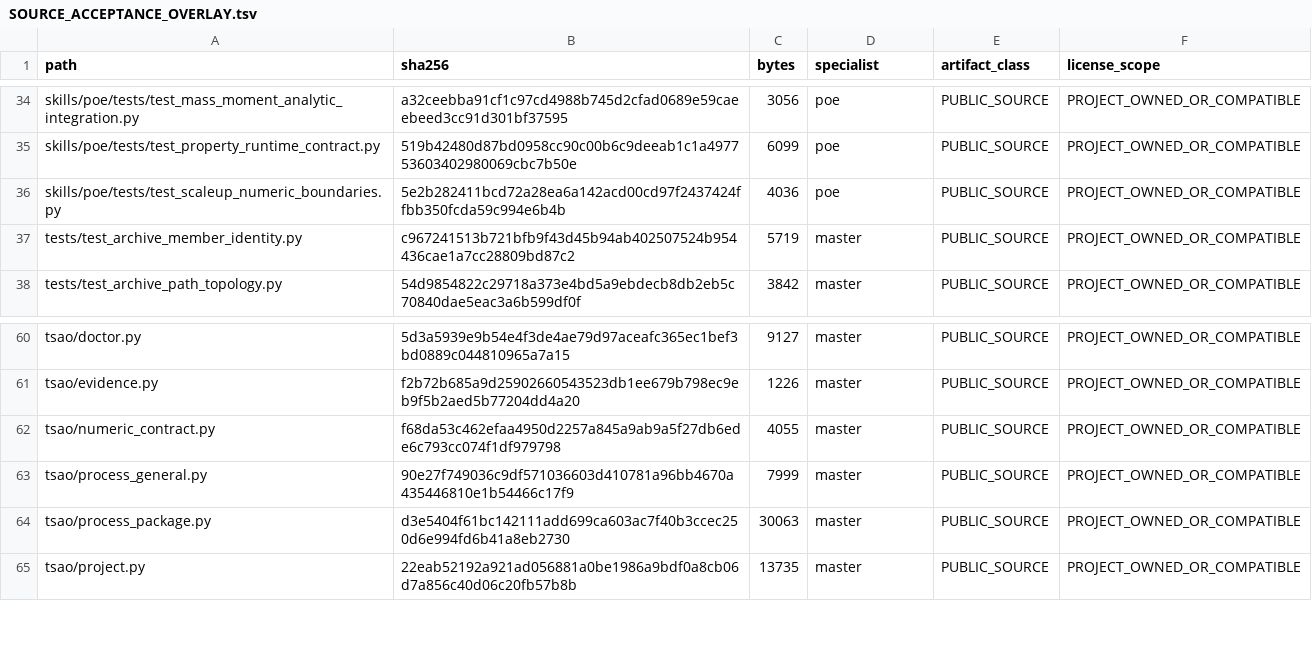
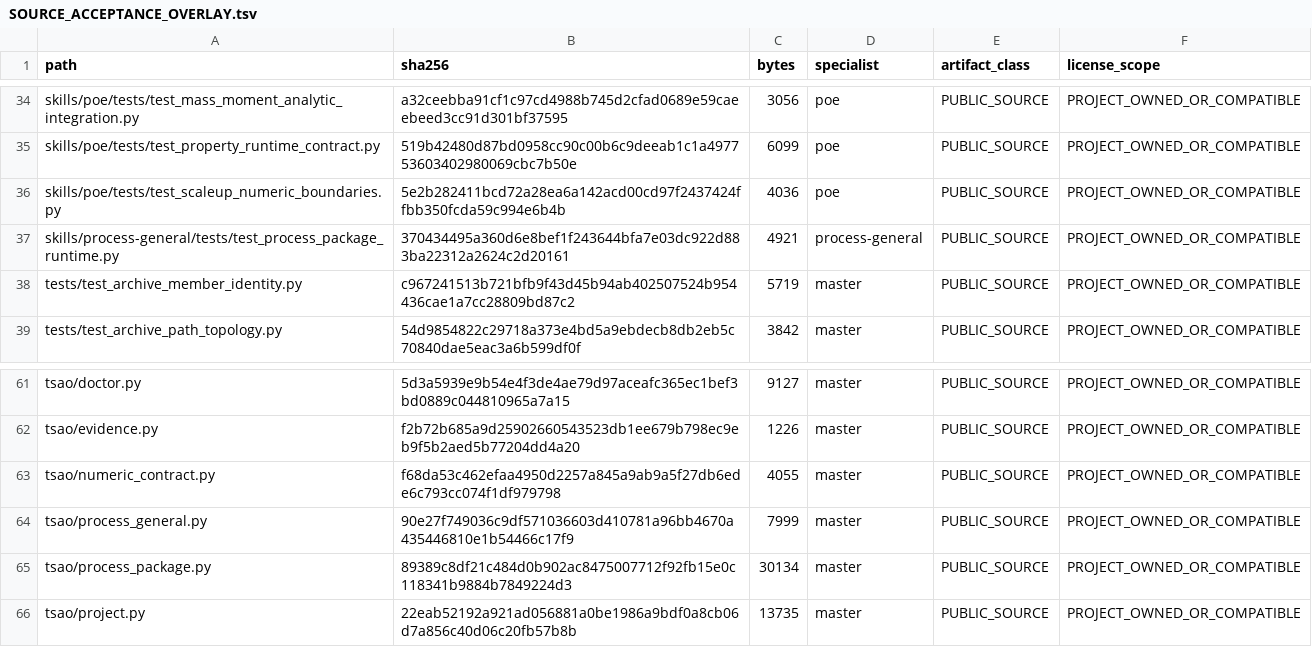
Before and after one commit to SUNHAOJUN22/TSAO-PROCESSING-SKILL, a TSV file: reports/SOURCE_ACCEPTANCE_OVERLAY.tsv, drawn as a sheet; only a part is shown, gaps mark what is left out.

Commit message:
fix: require a textual approver for passing package criteria
Reject non-string and whitespace-only approver fields in PASS acceptance records. Preserve valid names and the separate scientific and engineering approval states, and refresh the source acceptance overlay.

```diff
--- a/reports/SOURCE_ACCEPTANCE_OVERLAY.tsv
+++ b/reports/SOURCE_ACCEPTANCE_OVERLAY.tsv
@@ -36,2 +36,3 @@ skills/poe/tests/test_property_runtime_contract.py	519b42480d87bd0958cc90c00b6c9
 skills/poe/tests/test_scaleup_numeric_boundaries.py	5e2b282411bcd72a28ea6a142acd00cd97f2437424ffbb350fcda59c994e6b4b	4036	poe	PUBLIC_SOURCE	PROJECT_OWNED_OR_COMPATIBLE
+skills/process-general/tests/test_process_package_runtime.py	370434495a360d6e8bef1f243644bfa7e03dc922d883ba22312a2624c2d20161	4921	process-general	PUBLIC_SOURCE	PROJECT_OWNED_OR_COMPATIBLE
 tests/test_archive_member_identity.py	c967241513b721bfb9f43d45b94ab402507524b954436cae1a7cc28809bd87c2	5719	master	PUBLIC_SOURCE	PROJECT_OWNED_OR_COMPATIBLE
@@ -63,3 +64,3 @@ tsao/numeric_contract.py	f68da53c462efaa4950d2257a845a9ab9a5f27db6ede6c793cc074f
 tsao/process_general.py	90e27f749036c9df571036603d410781a96bb4670a435446810e1b54466c17f9	7999	master	PUBLIC_SOURCE	PROJECT_OWNED_OR_COMPATIBLE
-tsao/process_package.py	d3e5404f61bc142111add699ca603ac7f40b3ccec250d6e994fd6b41a8eb2730	30063	master	PUBLIC_SOURCE	PROJECT_OWNED_OR_COMPATIBLE
+tsao/process_package.py	89389c8df21c484d0b902ac8475007712f92fb15e0c118341b9884b7849224d3	30134	master	PUBLIC_SOURCE	PROJECT_OWNED_OR_COMPATIBLE
 tsao/project.py	22eab52192a921ad056881a0be1986a9bdf0a8cb06d7a856c40d06c20fb57b8b	13735	master	PUBLIC_SOURCE	PROJECT_OWNED_OR_COMPATIBLE
```
Also changed, not shown: 2 other files.
